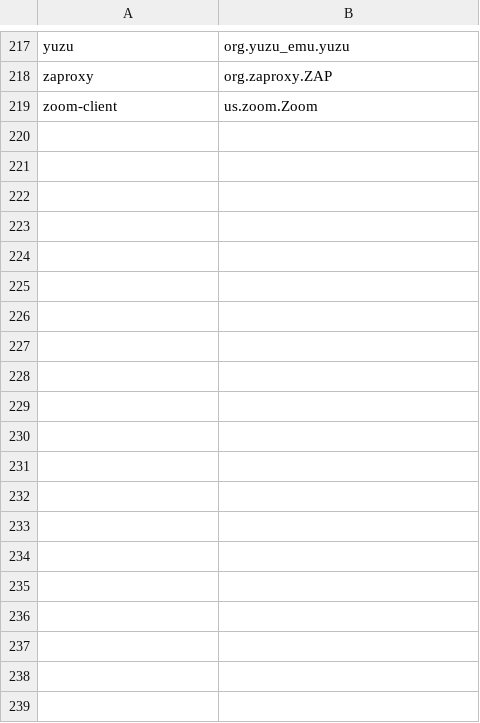
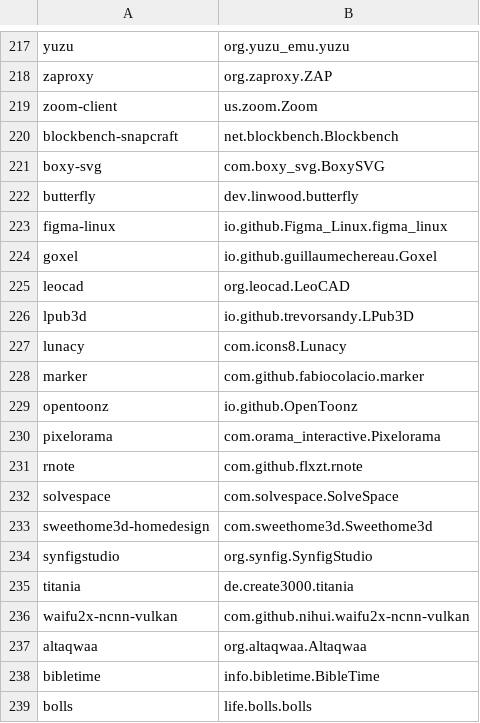
Before and after one commit to HOS-OS/snapswap, a CSV file: applist.csv, drawn as a sheet; only a part is shown, gaps mark what is left out; the diff covers the shown part only; the diff names each change by its address in the sheet, - before the commit and + after, or states it on an @@ line.

Commit message:
Update applist.csv
Added 39 more applications. Plan to add at least 300 or more depending on how many more submits we get.

```diff
--- a/applist.csv
+++ b/applist.csv
+row 220: blockbench-snapcraft | net.blockbench.Blockbench
+row 221: boxy-svg | com.boxy_svg.BoxySVG
+row 222: butterfly | dev.linwood.butterfly
+row 223: figma-linux | io.github.Figma_Linux.figma_linux
+row 224: goxel | io.github.guillaumechereau.Goxel
+row 225: leocad | org.leocad.LeoCAD
+row 226: lpub3d | io.github.trevorsandy.LPub3D
+row 227: lunacy | com.icons8.Lunacy
+row 228: marker | com.github.fabiocolacio.marker
+row 229: opentoonz | io.github.OpenToonz
+row 230: pixelorama | com.orama_interactive.Pixelorama
+row 231: rnote | com.github.flxzt.rnote
+row 232: solvespace | com.solvespace.SolveSpace
+row 233: sweethome3d-homedesign | com.sweethome3d.Sweethome3d
+row 234: synfigstudio | org.synfig.SynfigStudio
+row 235: titania | de.create3000.titania
+row 236: waifu2x-ncnn-vulkan | com.github.nihui.waifu2x-ncnn-vulkan
+row 237: altaqwaa | org.altaqwaa.Altaqwaa
+row 238: bibletime | info.bibletime.BibleTime
+row 239: bolls | life.bolls.bolls
```
Also changed, not shown: 19 added rows elsewhere in this file.
